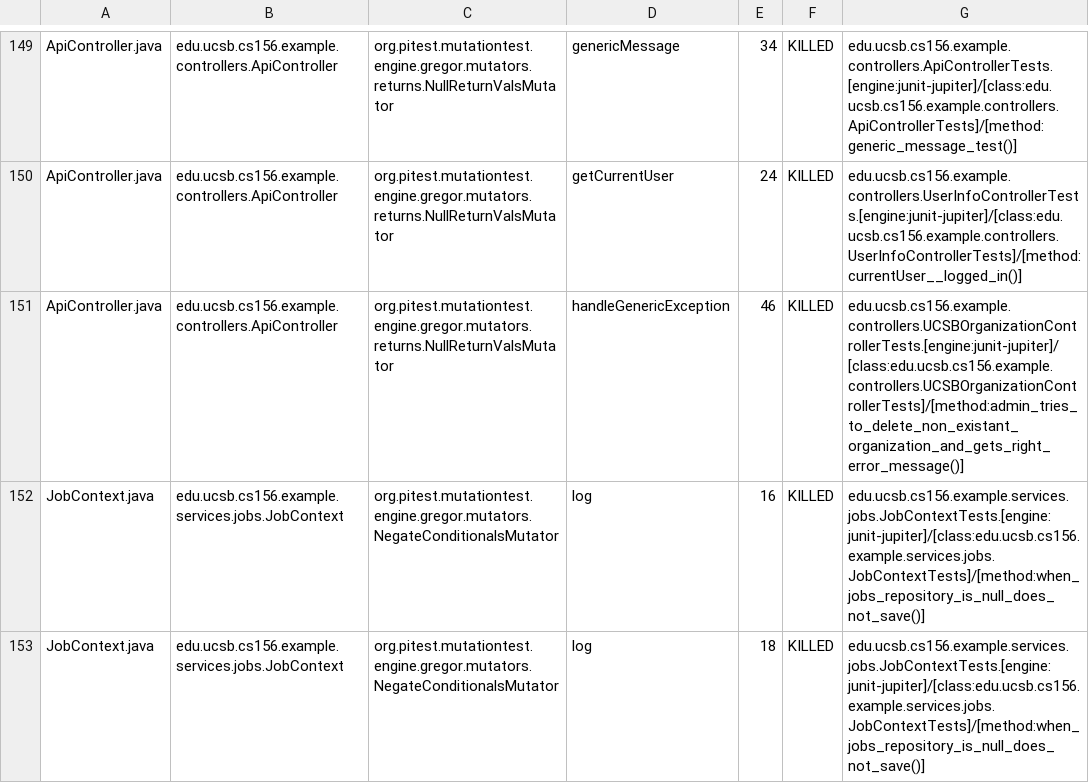
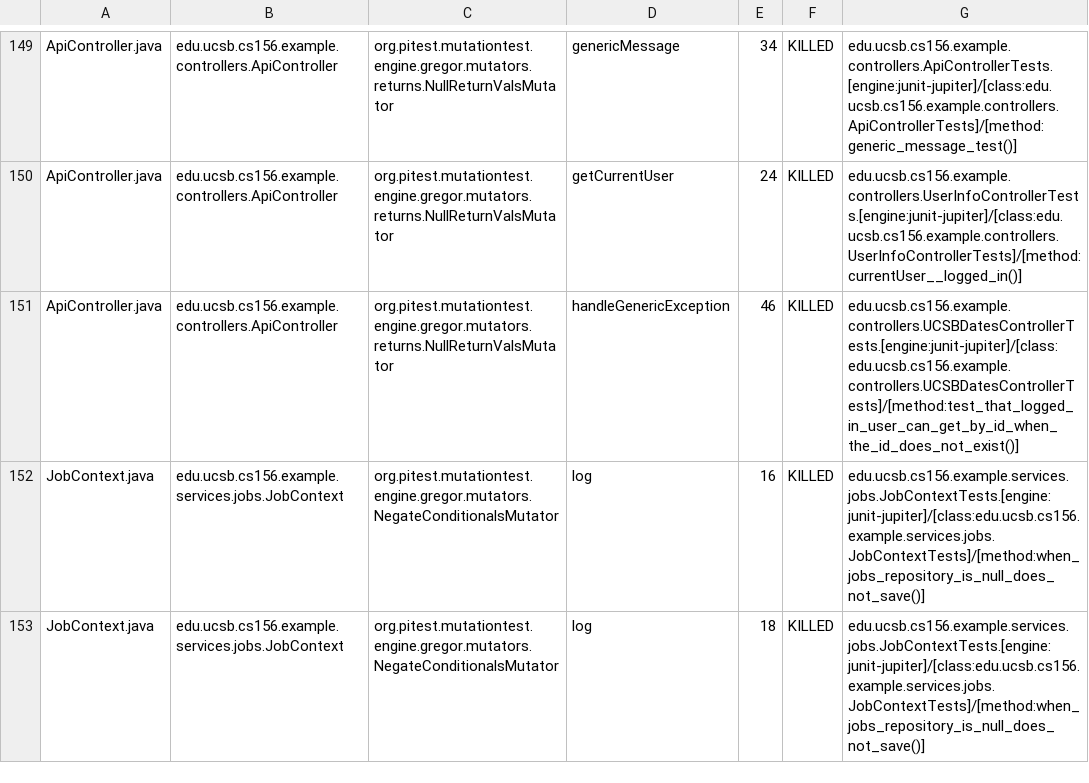
Before and after one commit to ucsb-cs156-f25/team02-f25-07, a CSV file: prs/70/pitest/mutations.csv, drawn as a sheet; only a part is shown, gaps mark what is left out.

Commit message:
Deploying to gh-pages from @ ucsb-cs156-f25/team02-f25-07@7580bba3e5e7d7d69e0bcb976b4eca0163ec9886 🚀

```diff
--- a/prs/70/pitest/mutations.csv
+++ b/prs/70/pitest/mutations.csv
@@ -150,3 +150,3 @@ ApiController.java,edu.ucsb.cs156.example.controllers.ApiController,org.pitest.m
 ApiController.java,edu.ucsb.cs156.example.controllers.ApiController,org.pitest.mutationtest.engine.gregor.mutators.returns.NullReturnValsMutator,getCurrentUser,24,KILLED,edu.ucsb.cs156.example.controllers.UserInfoControllerTests.[engine:junit-jupiter]/[class:edu.ucsb.cs156.example.controllers.UserInfoControllerTests]/[method:currentUser__logged_in()]
-ApiController.java,edu.ucsb.cs156.example.controllers.ApiController,org.pitest.mutationtest.engine.gregor.mutators.returns.NullReturnValsMutator,handleGenericException,46,KILLED,edu.ucsb.cs156.example.controllers.UCSBOrganizationControllerTests.[engine:junit-jupiter]/[class:edu.ucsb.cs156.example.controllers.UCSBOrganizationControllerTests]/[method:admin_tries_to_delete_non_existant_organization_and_gets_right_error_message()]
+ApiController.java,edu.ucsb.cs156.example.controllers.ApiController,org.pitest.mutationtest.engine.gregor.mutators.returns.NullReturnValsMutator,handleGenericException,46,KILLED,edu.ucsb.cs156.example.controllers.UCSBDatesControllerTests.[engine:junit-jupiter]/[class:edu.ucsb.cs156.example.controllers.UCSBDatesControllerTests]/[method:test_that_logged_in_user_can_get_by_id_when_the_id_does_not_exist()]
 JobContext.java,edu.ucsb.cs156.example.services.jobs.JobContext,org.pitest.mutationtest.engine.gregor.mutators.NegateConditionalsMutator,log,16,KILLED,edu.ucsb.cs156.example.services.jobs.JobContextTests.[engine:junit-jupiter]/[class:edu.ucsb.cs156.example.services.jobs.JobContextTests]/[method:when_jobs_repository_is_null_does_not_save()]
```
Also changed, not shown: 19 other files.
